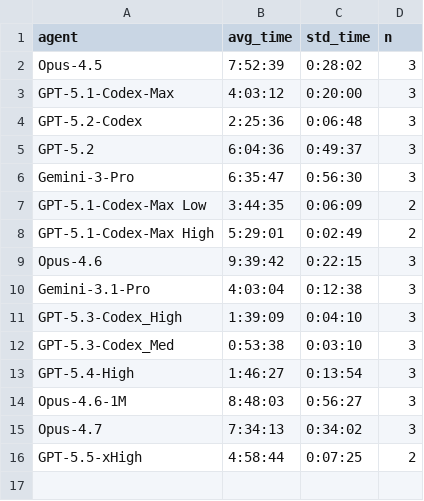
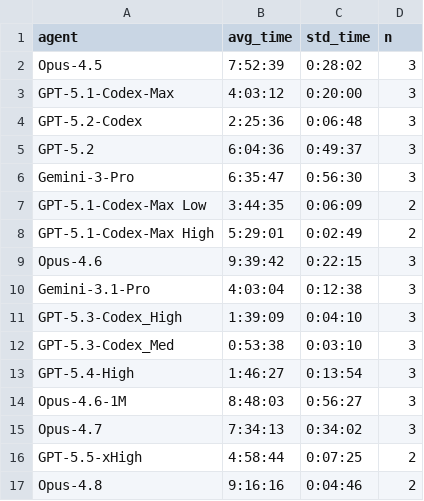
Before and after one commit to aisa-group/posttrainbench-website, a CSV file: data/time_aggregated.csv, drawn as a sheet.

```diff
--- a/data/time_aggregated.csv
+++ b/data/time_aggregated.csv
@@ -16 +16,2 @@ Opus-4.7,7:34:13,0:34:02,3
 GPT-5.5-xHigh,4:58:44,0:07:25,2
+Opus-4.8,9:16:16,0:04:46,2
```
Also changed, not shown: data/aggregated_time_overview.csv, data/single_metrics_aggregated.csv, 7 other files.
